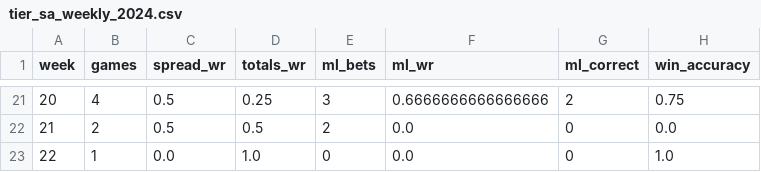
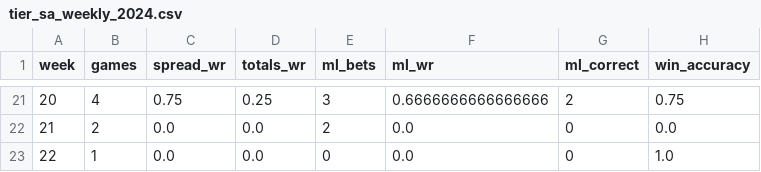
Before and after one commit to smgpulse007/nfl_betting_model, a CSV file: results/tier_sa_weekly_2024.csv, drawn as a sheet; only a part is shown, gaps mark what is left out; the diff covers the shown part only.

```diff
--- a/results/tier_sa_weekly_2024.csv
+++ b/results/tier_sa_weekly_2024.csv
@@ -21,3 +21,3 @@ week,games,spread_wr,totals_wr,ml_bets,ml_wr,ml_correct,win_accuracy
-20,4,0.5,0.25,3,0.6666666666666666,2,0.75
-21,2,0.5,0.5,2,0.0,0,0.0
-22,1,0.0,1.0,0,0.0,0,1.0
+20,4,0.75,0.25,3,0.6666666666666666,2,0.75
+21,2,0.0,0.0,2,0.0,0,0.0
+22,1,0.0,0.0,0,0.0,0,1.0
```
Also changed, not shown: 32 edited cells elsewhere in this file, results/tier_sa_weekly_2025.csv, 5 other files.
